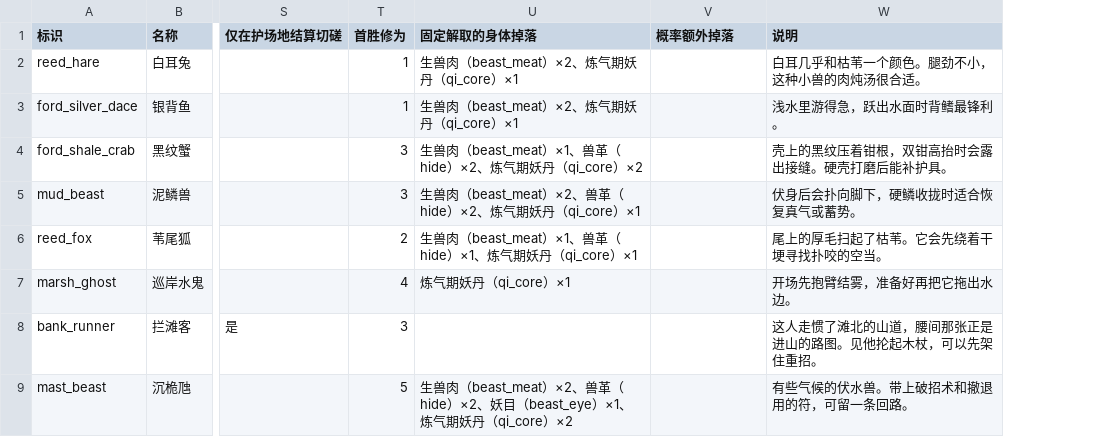
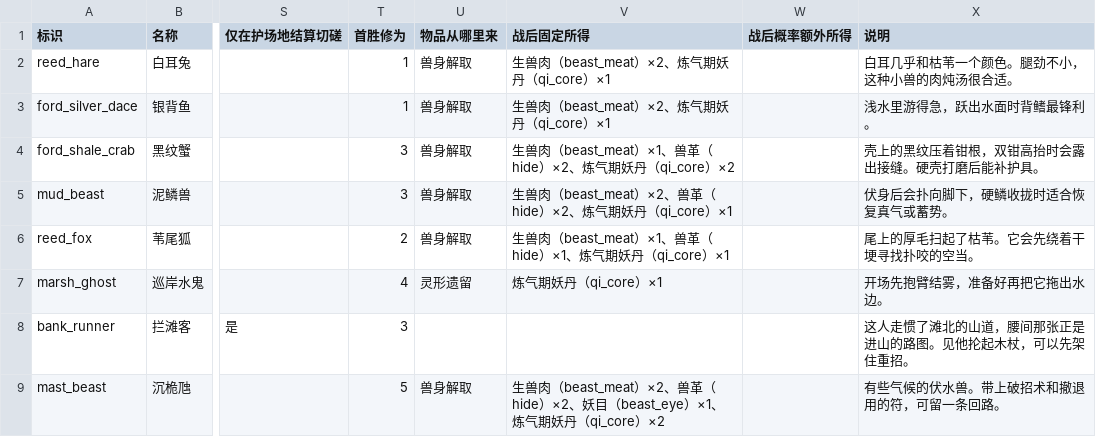
Before and after one commit to morimox/wilds-of-the-veil, a CSV file: docs/tables/enemies.csv, drawn as a sheet; only a part is shown, gaps mark what is left out; addresses are those after the commit; the diff covers the shown part only; the diff names each change by its address in the sheet, - before the commit and + after, or states it on an @@ line.

```diff
--- a/docs/tables/enemies.csv
+++ b/docs/tables/enemies.csv
+column U (物品从哪里来), rows 2-9: 兽身解取 | 兽身解取 | 兽身解取 | 兽身解取 | 兽身解取 | 灵形遗留 |  | 兽身解取
-V1: 固定解取的身体掉落
+V1: 战后固定所得
-W1: 概率额外掉落
+W1: 战后概率额外所得
```
Also changed, not shown: 1 added row and 2 edited cells elsewhere in this file, docs/tables/event-choices.csv, docs/tables/hunt-material-sources.csv, 26 other files.
